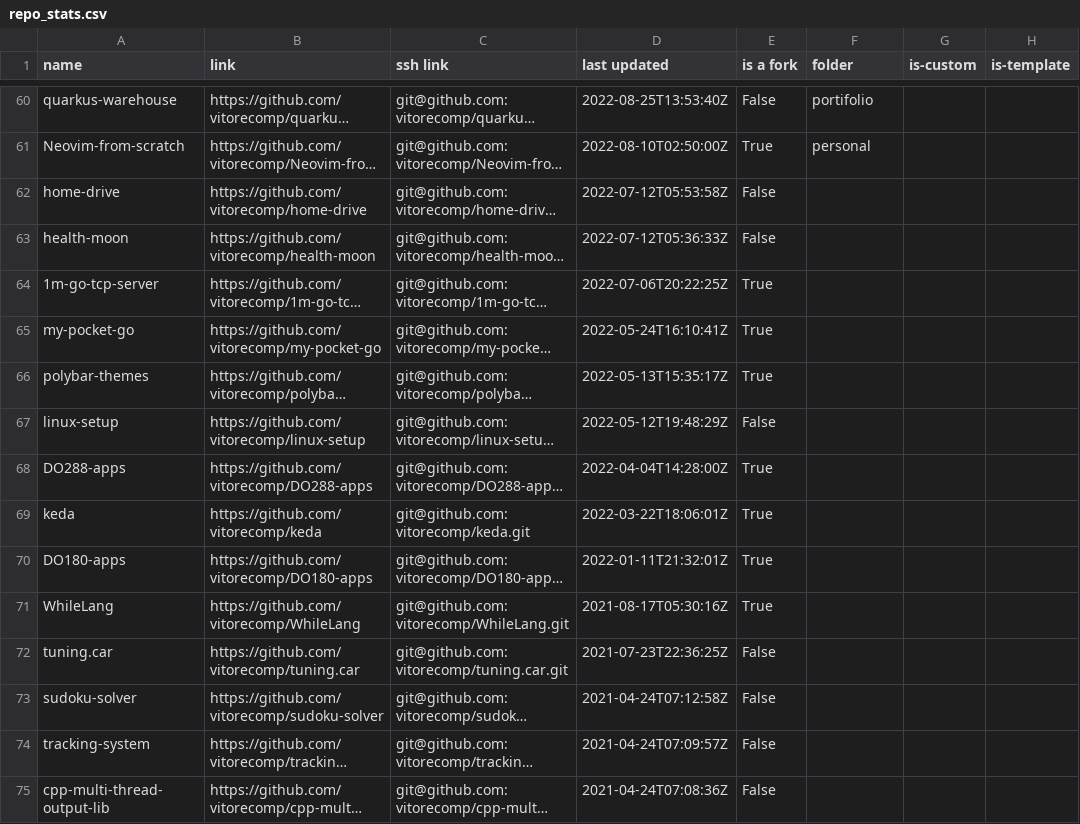
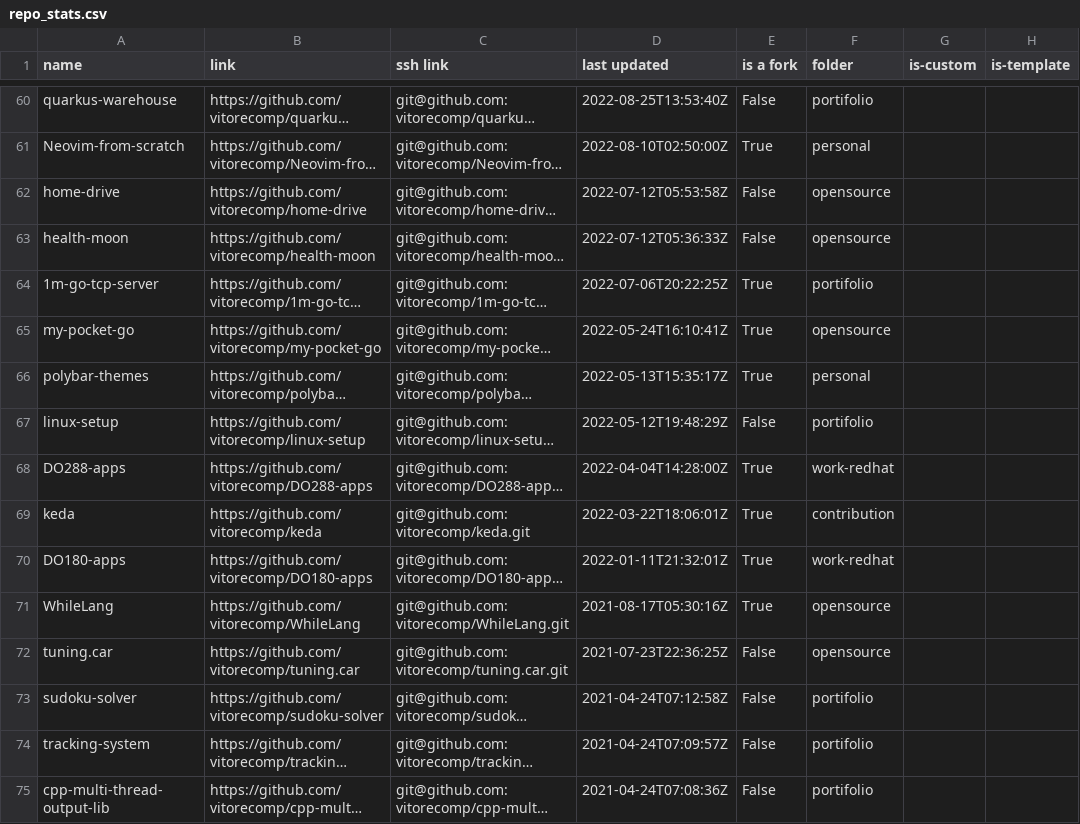
Before and after one commit to vitorecomp/personal-infra, a CSV file: workspace/documentation/repo_stats.csv, drawn as a sheet; only a part is shown, gaps mark what is left out; long unchanged cells end in …; the diff covers the shown part only; the diff names each change by its address in the sheet, - before the commit and + after, or states it on an @@ line.

```diff
--- a/workspace/documentation/repo_stats.csv
+++ b/workspace/documentation/repo_stats.csv
-F62:F63 (folder): (empty)
+F62:F63 (folder): opensource
-F64 (folder): (empty)
+F64 (folder): portifolio
-F65 (folder): (empty)
+F65 (folder): opensource
-F66 (folder): (empty)
+F66 (folder): personal
-F67 (folder): (empty)
+F67 (folder): portifolio
-F68 (folder): (empty)
+F68 (folder): work-redhat
-F69 (folder): (empty)
+F69 (folder): contribution
-F70 (folder): (empty)
+F70 (folder): work-redhat
-F71:F72 (folder): (empty)
+F71:F72 (folder): opensource
-F73:F75 (folder): (empty)
+F73:F75 (folder): portifolio
```
Also changed, not shown: 1 added row, 9 removed rows and 28 edited cells elsewhere in this file, 7 other files.
